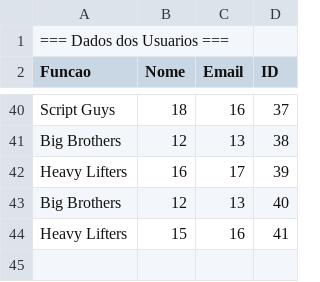
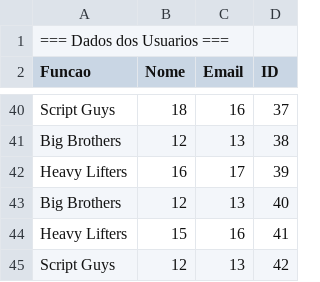
Before and after one commit to Igor-Kubota/ecm251-2021-lab2, a CSV file: Atividade2 - T2/arquivo_super_Secreto_nao_abrir.csv, drawn as a sheet; only a part is shown, gaps mark what is left out; the diff names each change by its address in the sheet, - before the commit and + after, or states it on an @@ line.

```diff
--- a/Atividade2 - T2/arquivo_super_Secreto_nao_abrir.csv
+++ b/Atividade2 - T2/arquivo_super_Secreto_nao_abrir.csv
+row 45: Script Guys | 12 | 13 | 42
```
Also changed, not shown: 3 other files.
